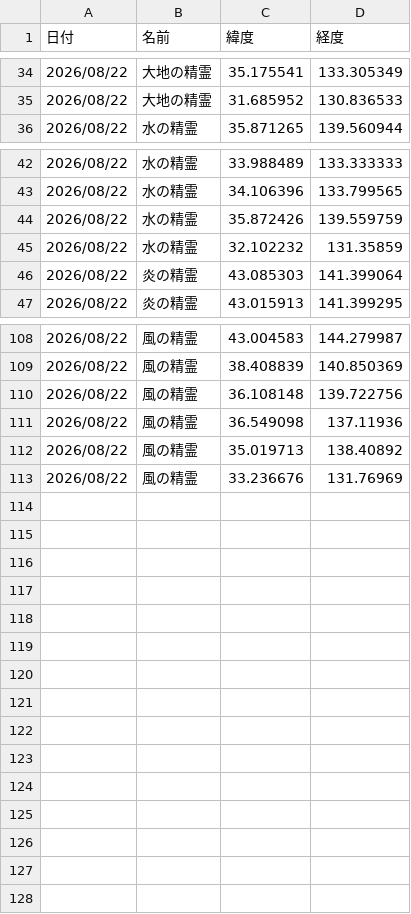
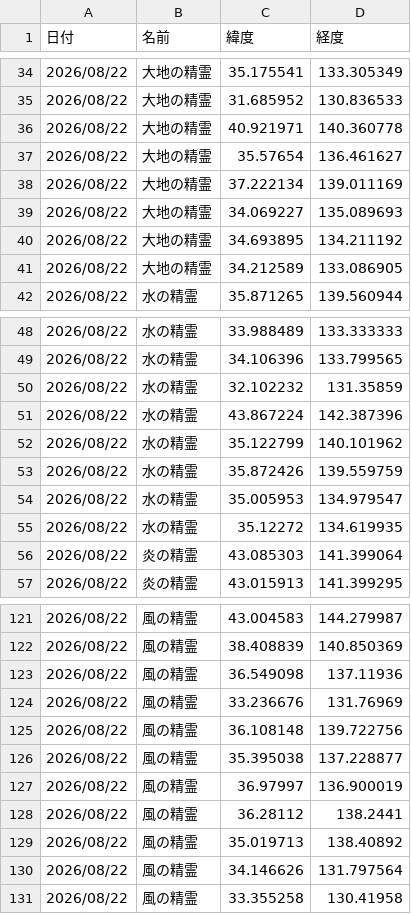
Before and after one commit to griever-0120/maboroshi, a CSV file: spirits-data/202608/20260822.csv, drawn as a sheet; only a part is shown, gaps mark what is left out; the diff covers the shown part only.

```diff
--- a/spirits-data/202608/20260822.csv
+++ b/spirits-data/202608/20260822.csv
@@ -35,2 +35,8 @@
 2026/08/22,大地の精霊,31.685952,130.836533
+2026/08/22,大地の精霊,40.921971,140.360778
+2026/08/22,大地の精霊,35.57654,136.461627
+2026/08/22,大地の精霊,37.222134,139.011169
+2026/08/22,大地の精霊,34.069227,135.089693
+2026/08/22,大地の精霊,34.693895,134.211192
+2026/08/22,大地の精霊,34.212589,133.086905
 2026/08/22,水の精霊,35.871265,139.560944
@@ -43,4 +49,8 @@
 2026/08/22,水の精霊,34.106396,133.799565
+2026/08/22,水の精霊,32.102232,131.35859
+2026/08/22,水の精霊,43.867224,142.387396
+2026/08/22,水の精霊,35.122799,140.101962
 2026/08/22,水の精霊,35.872426,139.559759
-2026/08/22,水の精霊,32.102232,131.35859
+2026/08/22,水の精霊,35.005953,134.979547
+2026/08/22,水の精霊,35.12272,134.619935
 2026/08/22,炎の精霊,43.085303,141.399064
@@ -109,5 +122,10 @@
 2026/08/22,風の精霊,38.408839,140.850369
+2026/08/22,風の精霊,36.549098,137.11936
+2026/08/22,風の精霊,33.236676,131.76969
 2026/08/22,風の精霊,36.108148,139.722756
-2026/08/22,風の精霊,36.549098,137.11936
+2026/08/22,風の精霊,35.395038,137.228877
+2026/08/22,風の精霊,36.97997,136.900019
+2026/08/22,風の精霊,36.28112,138.2441
 2026/08/22,風の精霊,35.019713,138.40892
-2026/08/22,風の精霊,33.236676,131.76969
+2026/08/22,風の精霊,34.146626,131.797564
+2026/08/22,風の精霊,33.355258,130.41958
```
Also changed, not shown: 3 added rows elsewhere in this file, spirits-data/all.csv.
